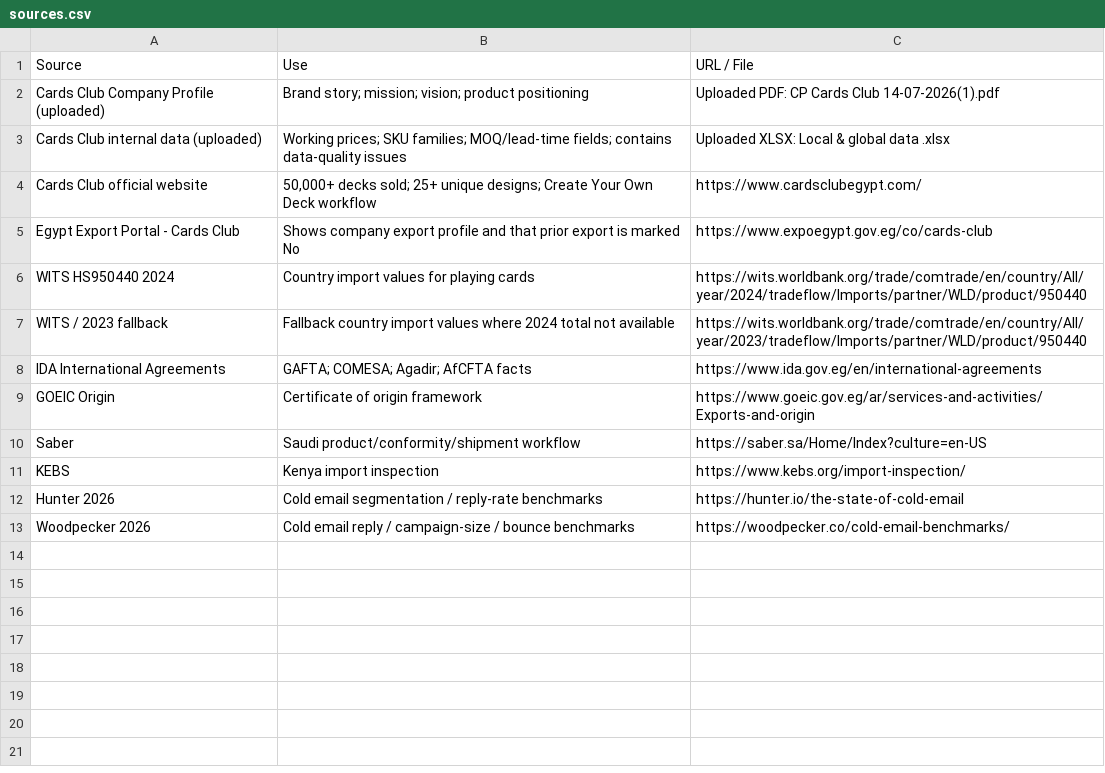
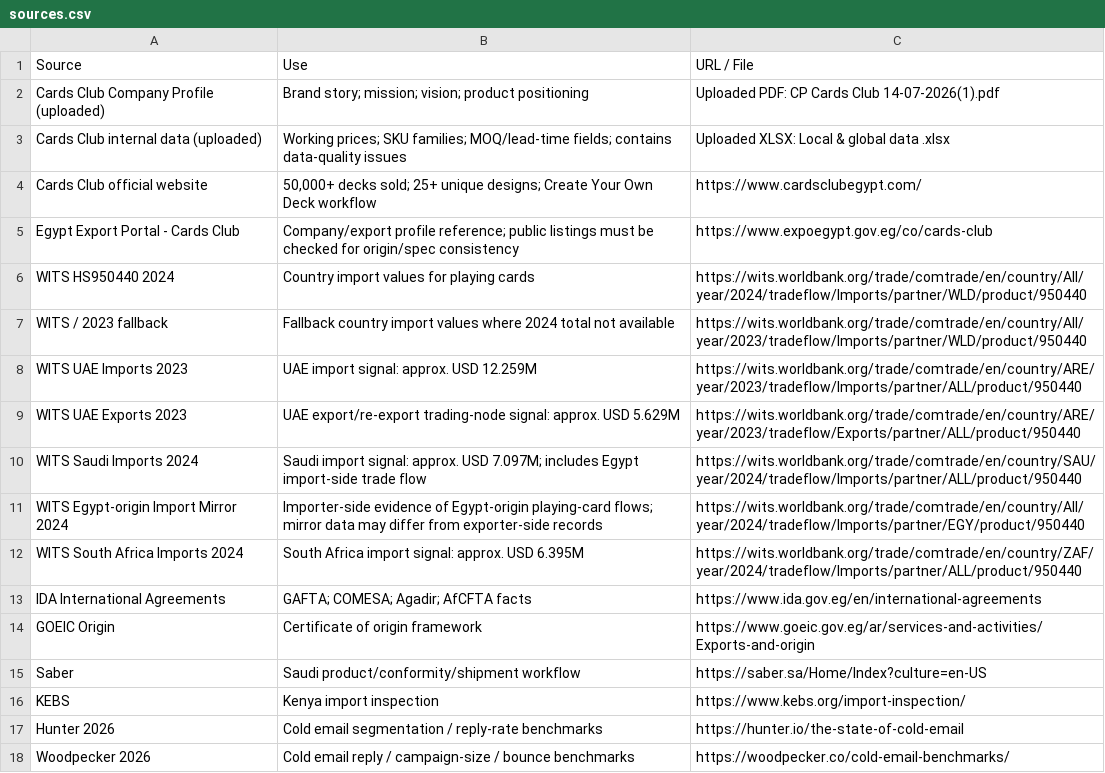
Before and after one commit to mohamedabdelshafy4413-coder/CardsClub-Project, a CSV file: data/sources.csv, drawn as a sheet.

Commit message:
Add market evidence sources and mirror-data notes

```diff
--- a/data/sources.csv
+++ b/data/sources.csv
@@ -4,5 +4,10 @@ Cards Club internal data (uploaded),Working prices; SKU families; MOQ/lead-time
 Cards Club official website,"50,000+ decks sold; 25+ unique designs; Create Your Own Deck workflow",https://www.cardsclubegypt.com/
-Egypt Export Portal - Cards Club,Shows company export profile and that prior export is marked No,https://www.expoegypt.gov.eg/co/cards-club
+Egypt Export Portal - Cards Club,Company/export profile reference; public listings must be checked for origin/spec consistency,https://www.expoegypt.gov.eg/co/cards-club
 WITS HS950440 2024,Country import values for playing cards,https://wits.worldbank.org/trade/comtrade/en/country/All/year/2024/tradeflow/Imports/partner/WLD/product/950440
 WITS / 2023 fallback,Fallback country import values where 2024 total not available,https://wits.worldbank.org/trade/comtrade/en/country/All/year/2023/tradeflow/Imports/partner/WLD/product/950440
+WITS UAE Imports 2023,"UAE import signal: approx. USD 12.259M",https://wits.worldbank.org/trade/comtrade/en/country/ARE/year/2023/tradeflow/Imports/partner/ALL/product/950440
+WITS UAE Exports 2023,"UAE export/re-export trading-node signal: approx. USD 5.629M",https://wits.worldbank.org/trade/comtrade/en/country/ARE/year/2023/tradeflow/Exports/partner/ALL/product/950440
+WITS Saudi Imports 2024,"Saudi import signal: approx. USD 7.097M; includes Egypt import-side trade flow",https://wits.worldbank.org/trade/comtrade/en/country/SAU/year/2024/tradeflow/Imports/partner/ALL/product/950440
+WITS Egypt-origin Import Mirror 2024,"Importer-side evidence of Egypt-origin playing-card flows; mirror data may differ from exporter-side records",https://wits.worldbank.org/trade/comtrade/en/country/All/year/2024/tradeflow/Imports/partner/EGY/product/950440
+WITS South Africa Imports 2024,"South Africa import signal: approx. USD 6.395M",https://wits.worldbank.org/trade/comtrade/en/country/ZAF/year/2024/tradeflow/Imports/partner/ALL/product/950440
 IDA International Agreements,"GAFTA; COMESA; Agadir; AfCFTA facts",https://www.ida.gov.eg/en/international-agreements
```
